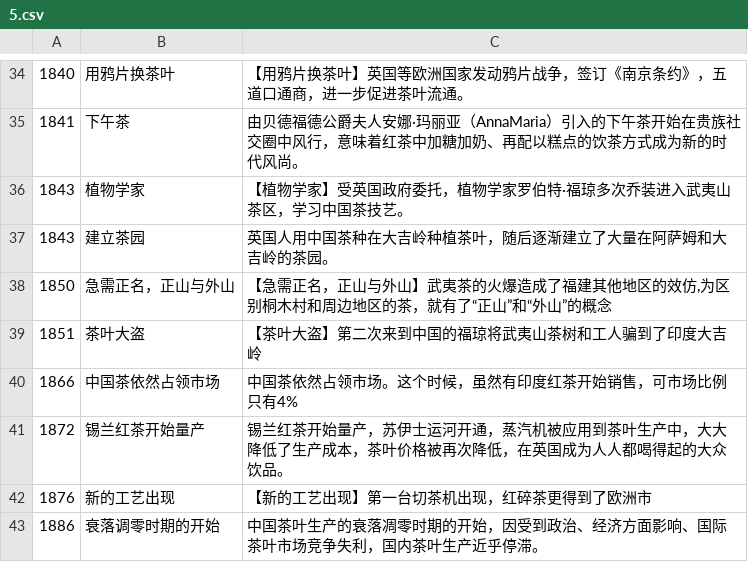
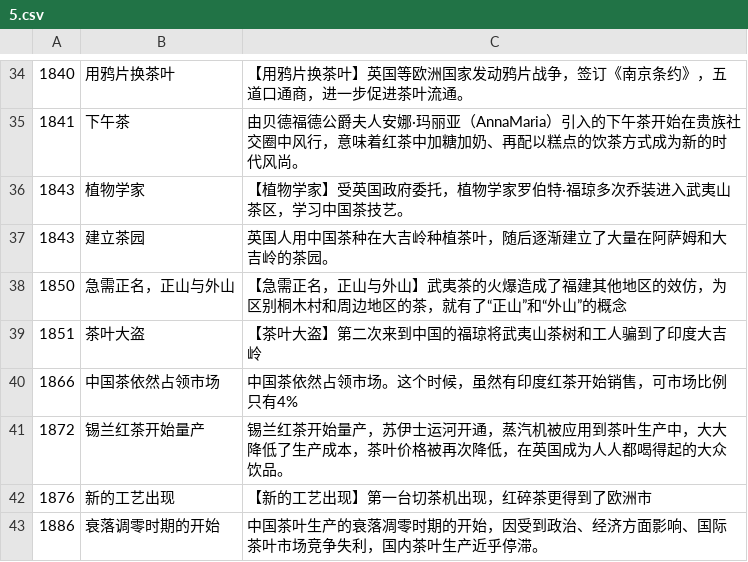
Before and after one commit to LZY2275/teajourney, a CSV file: public/csv/5.csv, drawn as a sheet; only a part is shown, gaps mark what is left out.

```diff
--- a/public/csv/5.csv
+++ b/public/csv/5.csv
@@ -37,3 +37,3 @@
 1843,建立茶园,英国人用中国茶种在大吉岭种植茶叶，随后逐渐建立了大量在阿萨姆和大吉岭的茶园。
-1850,急需正名，正山与外山,"【急需正名，正山与外山】武夷茶的火爆造成了福建其他地区的效仿,为区别桐木村和周边地区的茶，就有了“正山”和“外山”的概念"
+1850,急需正名，正山与外山,"【急需正名，正山与外山】武夷茶的火爆造成了福建其他地区的效仿，为区别桐木村和周边地区的茶，就有了“正山”和“外山”的概念"
 1851,茶叶大盗,【茶叶大盗】第二次来到中国的福琼将武夷山茶树和工人骗到了印度大吉岭
```
Also changed, not shown: public/csv/2.csv, public/csv/4.csv, 3 other files.
